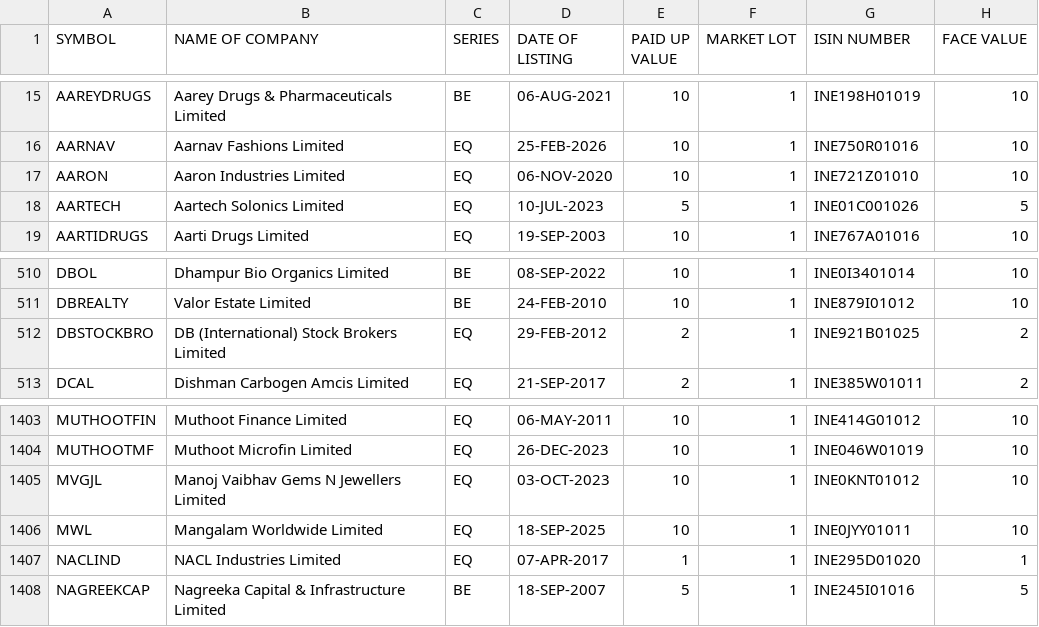
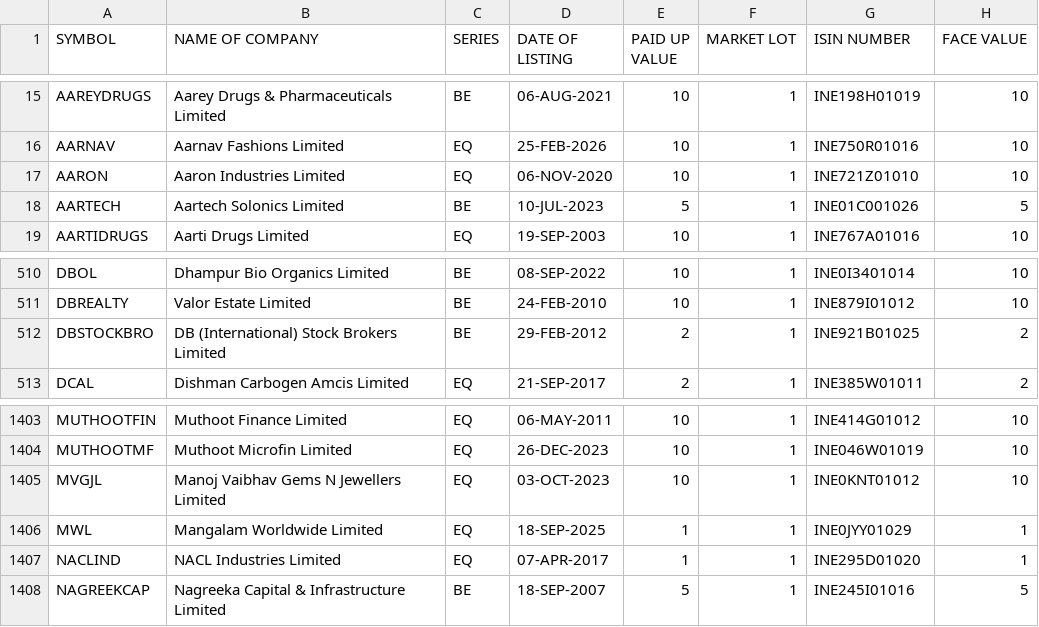
Before and after one commit to krishnaoj-stack/Stock---Dashboard, a CSV file: data/reference/nse_equity_master.csv, drawn as a sheet; only a part is shown, gaps mark what is left out.

```diff
--- a/data/reference/nse_equity_master.csv
+++ b/data/reference/nse_equity_master.csv
@@ -17,3 +17,3 @@ AARNAV,Aarnav Fashions Limited,EQ,25-FEB-2026,10,1,INE750R01016,10
 AARON,Aaron Industries Limited,EQ,06-NOV-2020,10,1,INE721Z01010,10
-AARTECH,Aartech Solonics Limited,EQ,10-JUL-2023,5,1,INE01C001026,5
+AARTECH,Aartech Solonics Limited,BE,10-JUL-2023,5,1,INE01C001026,5
 AARTIDRUGS,Aarti Drugs Limited,EQ,19-SEP-2003,10,1,INE767A01016,10
@@ -511,3 +511,3 @@ DBOL,Dhampur Bio Organics Limited,BE,08-SEP-2022,10,1,INE0I3401014,10
 DBREALTY,Valor Estate Limited,BE,24-FEB-2010,10,1,INE879I01012,10
-DBSTOCKBRO,DB (International) Stock Brokers Limited,EQ,29-FEB-2012,2,1,INE921B01025,2
+DBSTOCKBRO,DB (International) Stock Brokers Limited,BE,29-FEB-2012,2,1,INE921B01025,2
 DCAL,Dishman Carbogen Amcis Limited,EQ,21-SEP-2017,2,1,INE385W01011,2
@@ -1405,3 +1405,3 @@ MUTHOOTMF,Muthoot Microfin Limited,EQ,26-DEC-2023,10,1,INE046W01019,10
 MVGJL,Manoj Vaibhav Gems N Jewellers Limited,EQ,03-OCT-2023,10,1,INE0KNT01012,10
-MWL,Mangalam Worldwide Limited,EQ,18-SEP-2025,10,1,INE0JYY01011,10
+MWL,Mangalam Worldwide Limited,EQ,18-SEP-2025,1,1,INE0JYY01029,1
 NACLIND,NACL Industries Limited,EQ,07-APR-2017,1,1,INE295D01020,1
```
Also changed, not shown: data/output/latest.csv.
